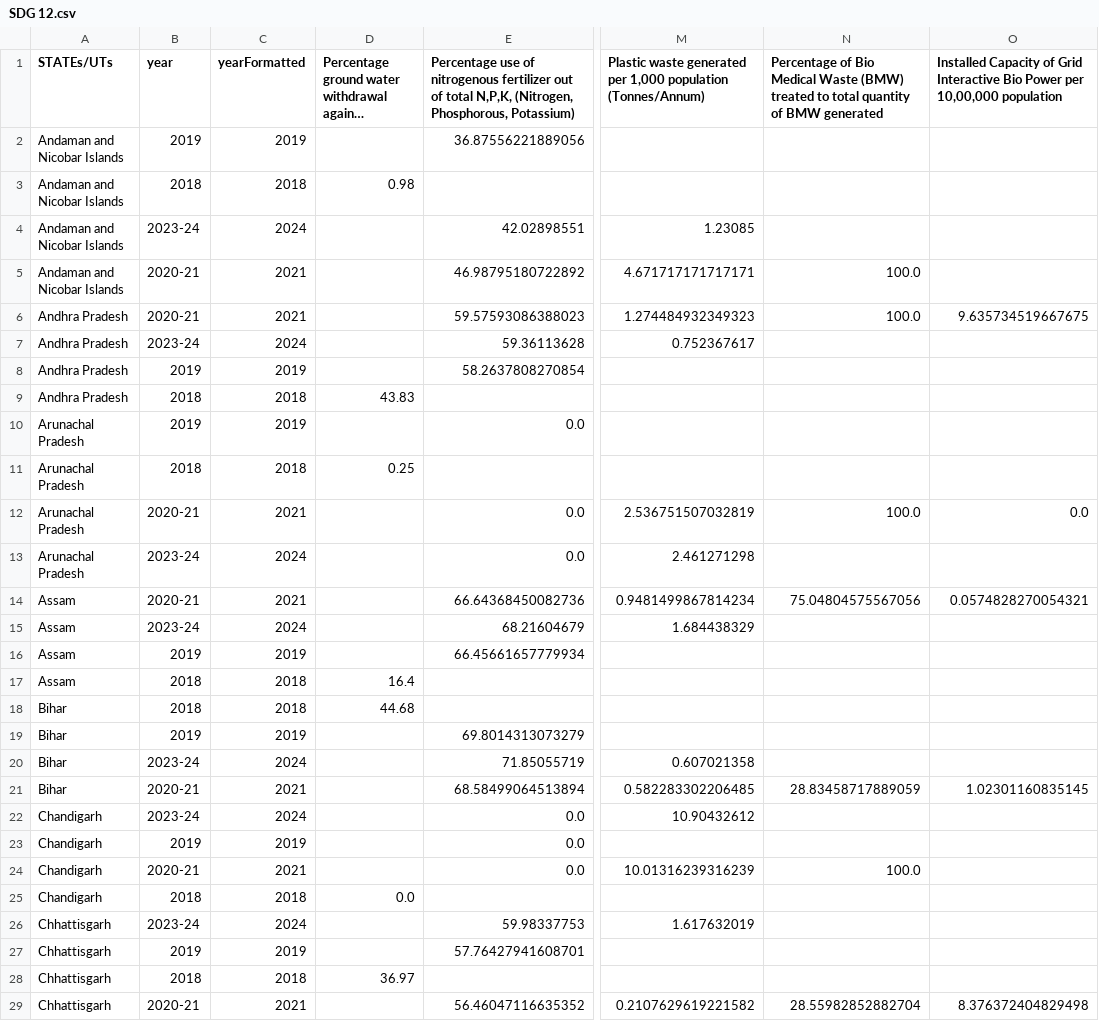
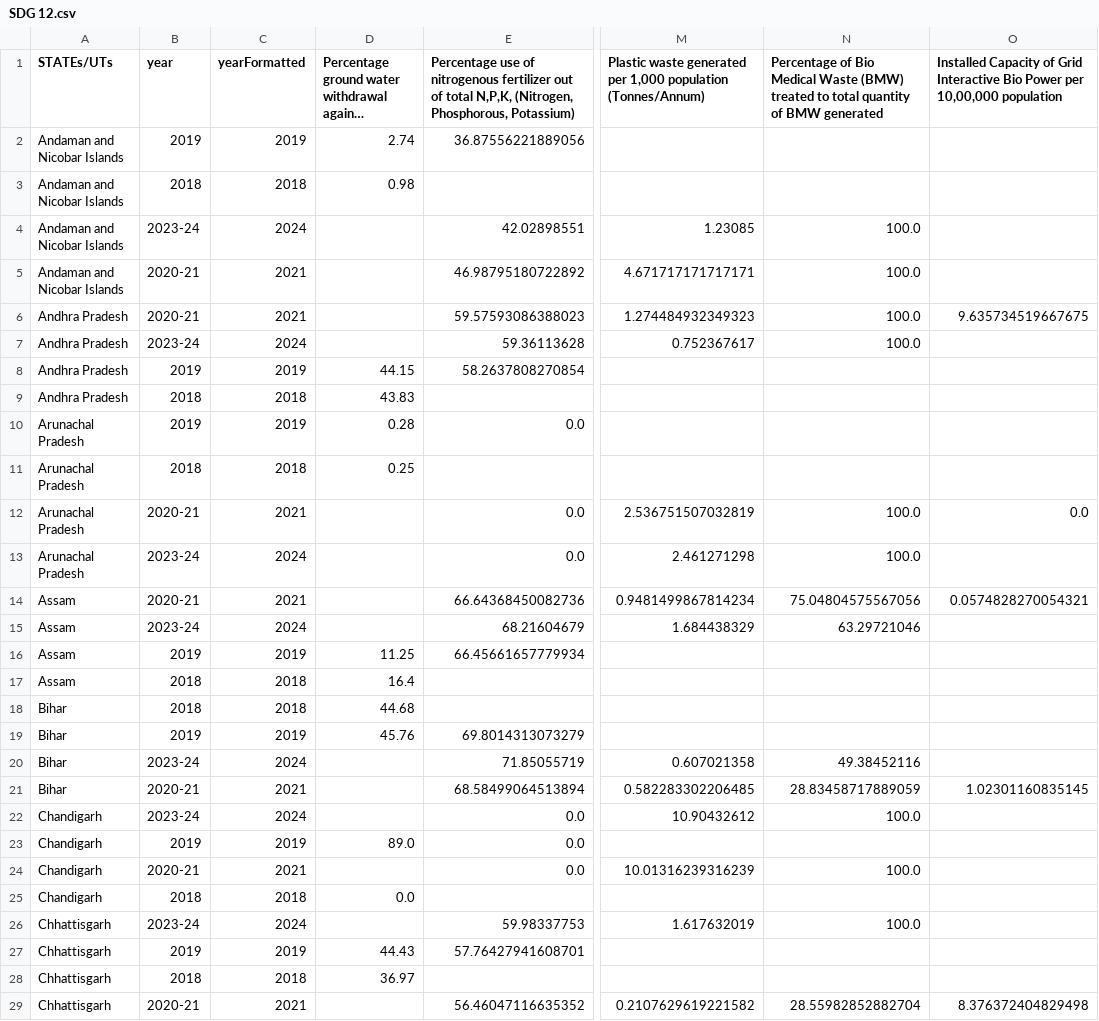
Before and after one commit to UNDP-Data/dv-subnational-sdg-ind, a CSV file: public/data/SDG/SDG 12.csv, drawn as a sheet; only a part is shown, gaps mark what is left out; long unchanged cells end in …; the diff covers the shown part only; the diff names each change by its address in the sheet, - before the commit and + after, or states it on an @@ line.

```diff
--- a/public/data/SDG/SDG 12.csv
+++ b/public/data/SDG/SDG 12.csv
-D2: (empty)
+D2: 2.74
-N4: (empty)
+N4: 100.0
-N7: (empty)
+N7: 100.0
-D8: (empty)
+D8: 44.15
-D10: (empty)
+D10: 0.28
-N13: (empty)
+N13: 100.0
-N15: (empty)
+N15: 63.29721046
-D16: (empty)
+D16: 11.25
-D19: (empty)
+D19: 45.76
-N20: (empty)
+N20: 49.38452116
-N22: (empty)
+N22: 100.0
-D23: (empty)
+D23: 89.0
-N26: (empty)
+N26: 100.0
-D27: (empty)
+D27: 44.43
```
Also changed, not shown: 63 edited cells elsewhere in this file, public/data/SDG/SDG 11.csv, public/data/SDG/SDG 13.csv, 7 other files.
